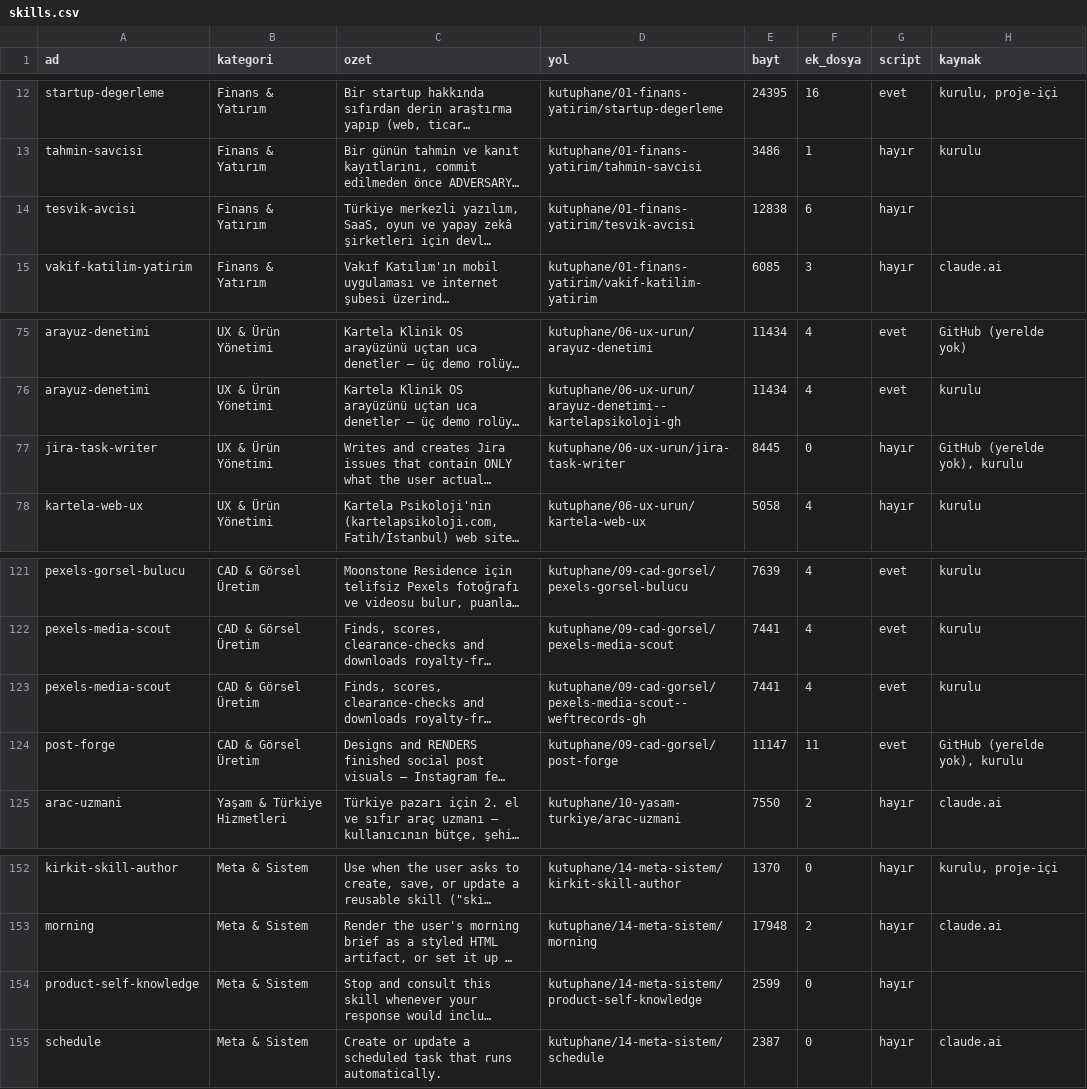
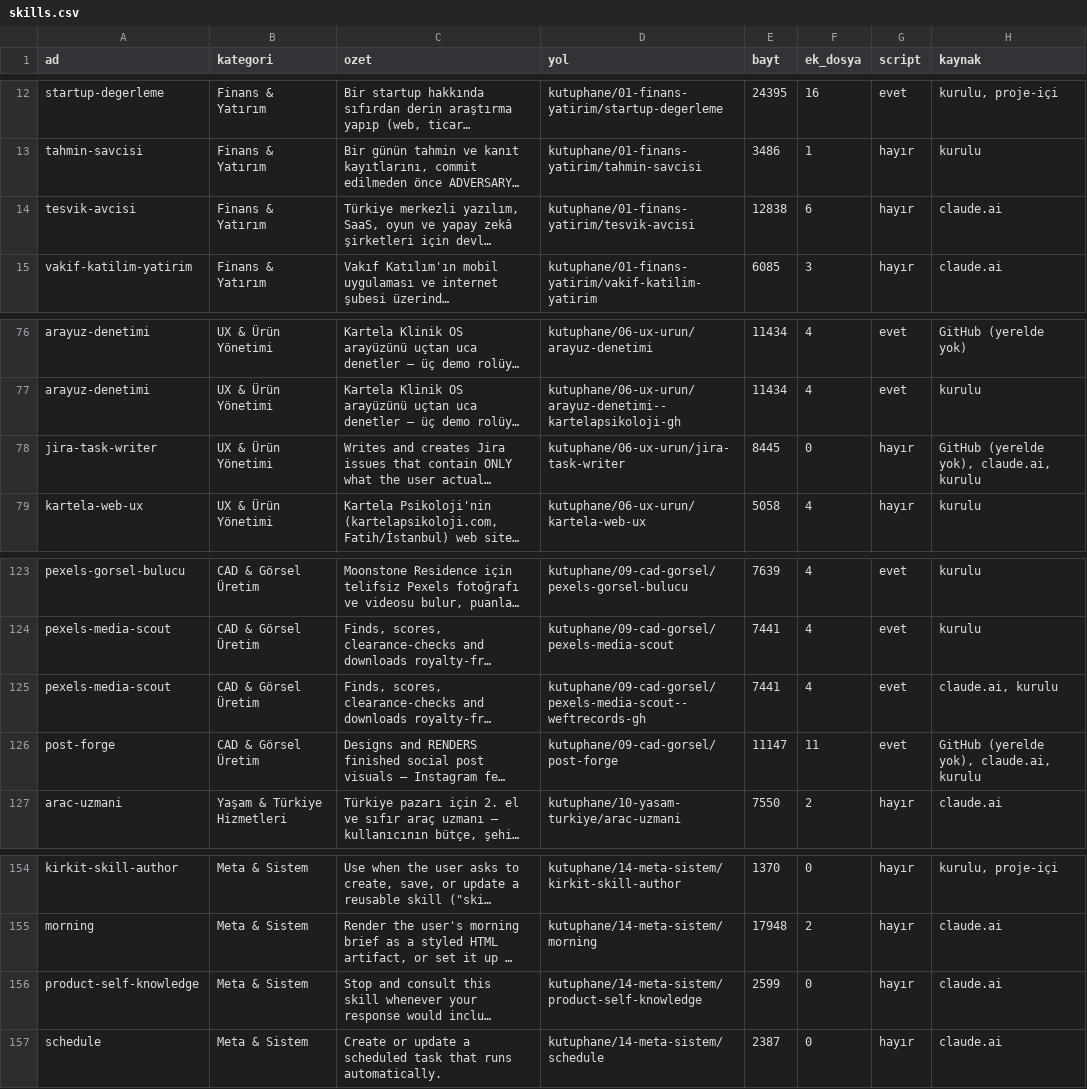
Before and after one commit to farukciftler/skills, a CSV file: katalog/skills.csv, drawn as a sheet; only a part is shown, gaps mark what is left out; long unchanged cells end in …; addresses are those after the commit; the diff covers the shown part only; the diff names each change by its address in the sheet, - before the commit and + after, or states it on an @@ line.

```diff
--- a/katalog/skills.csv
+++ b/katalog/skills.csv
-H14 (kaynak): (empty)
+H14 (kaynak): claude.ai
-H78 (kaynak): GitHub (yerelde yok), kurulu
+H78 (kaynak): GitHub (yerelde yok), claude.ai, kurulu
-H125 (kaynak): kurulu
+H125 (kaynak): claude.ai, kurulu
-H126 (kaynak): GitHub (yerelde yok), kurulu
+H126 (kaynak): GitHub (yerelde yok), claude.ai, kurulu
-H156 (kaynak): (empty)
+H156 (kaynak): claude.ai
```
Also changed, not shown: 2 added rows and 7 edited cells elsewhere in this file, 29 other files.
